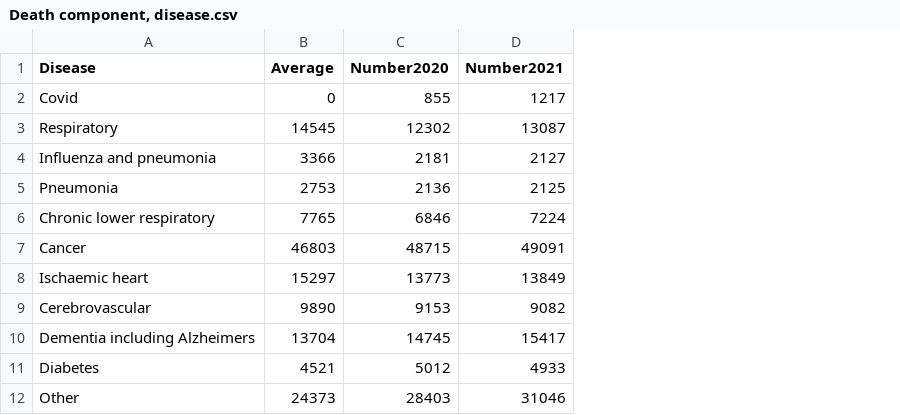
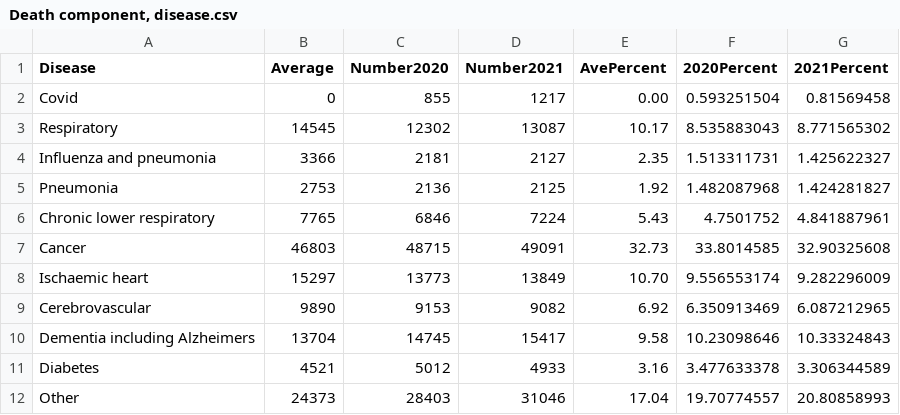
Before and after one commit to LichenWang1997/FIT5147, a CSV file: Death component, disease.csv, drawn as a sheet; the diff names each change by its address in the sheet, - before the commit and + after, or states it on an @@ line.

Commit message:
Update Death component, disease.csv

```diff
--- a/Death component, disease.csv
+++ b/Death component, disease.csv
+column E (AvePercent), rows 2-12: 0.00 | 10.17 | 2.35 | 1.92 | 5.43 | 32.73 | 10.70 | 6.92 | 9.58 | 3.16 | 17.04
+column F (2020Percent), rows 2-12: 0.593251504 | 8.535883043 | 1.513311731 | 1.482087968 | 4.7501752 | 33.8014585 | 9.556553174 | 6.350913469 | 10.23098646 | 3.477633378 | 19.70774557
+column G (2021Percent), rows 2-12: 0.81569458 | 8.771565302 | 1.425622327 | 1.424281827 | 4.841887961 | 32.90325608 | 9.282296009 | 6.087212965 | 10.33324843 | 3.306344589 | 20.80858993
```
